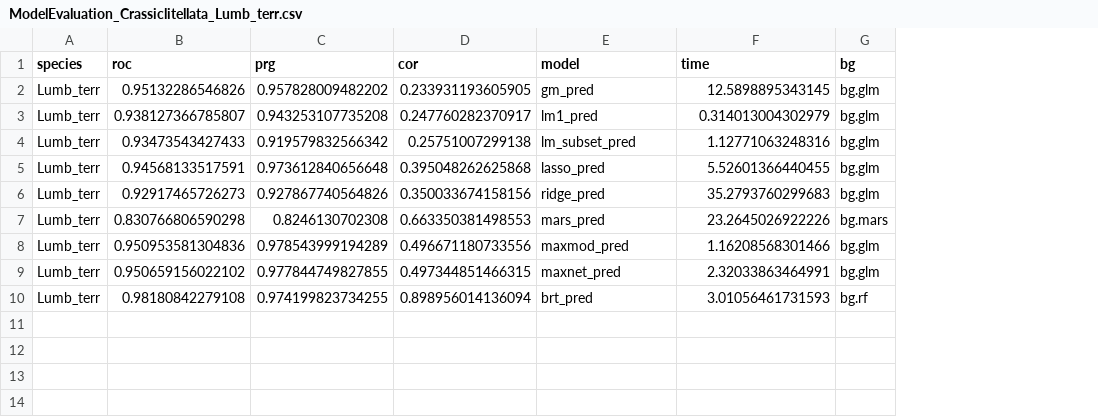
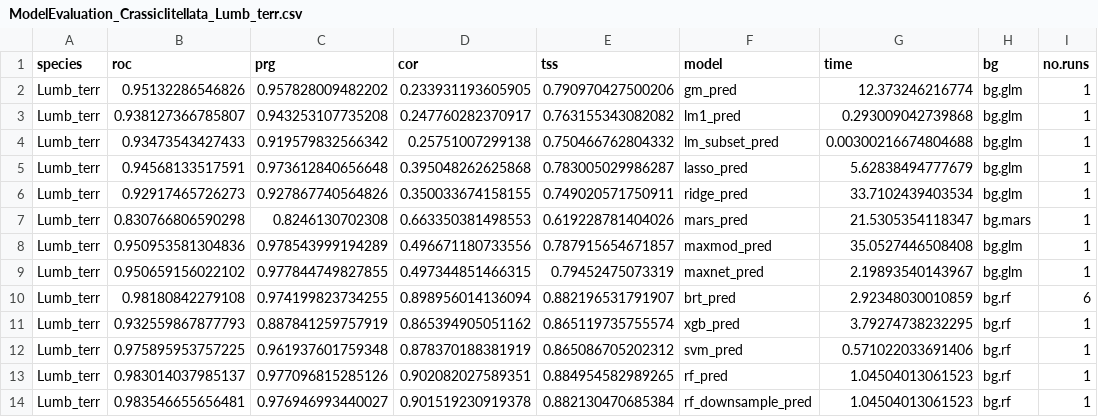
Before and after one commit to JeMaNd-r/SoilBiodiversity, a CSV file: results/ModelEvaluation_Crassiclitellata_Lumb_terr.csv, drawn as a sheet; addresses are those after the commit; the diff names each change by its address in the sheet, - before the commit and + after, or states it on an @@ line.

Commit message:
Add TSS to evaluation
still missing: Kappa

```diff
--- a/results/ModelEvaluation_Crassiclitellata_Lumb_terr.csv
+++ b/results/ModelEvaluation_Crassiclitellata_Lumb_terr.csv
+column E (tss), rows 2-10: 0.790970427500206 | 0.763155343082082 | 0.750466762804332 | 0.783005029986287 | 0.749020571750911 | 0.619228781404026 | 0.787915654671857 | 0.79452475073319 | 0.882196531791907
+column I (no.runs), rows 2-10: 1 | 1 | 1 | 1 | 1 | 1 | 1 | 1 | 6
-G2 (time): 12.5898895343145
+G2 (time): 12.373246216774
-G3 (time): 0.314013004302979
+G3 (time): 0.293009042739868
-G4 (time): 1.12771063248316
+G4 (time): 0.00300216674804688
-G5 (time): 5.52601366440455
+G5 (time): 5.62838494777679
-D6 (cor): 0.350033674158156
+D6 (cor): 0.350033674158155
-G6 (time): 35.2793760299683
+G6 (time): 33.7102439403534
-G7 (time): 23.2645026922226
+G7 (time): 21.5305354118347
-G8 (time): 1.16208568301466
+G8 (time): 35.0527446508408
-G9 (time): 2.32033863464991
+G9 (time): 2.19893540143967
-G10 (time): 3.01056461731593
+G10 (time): 2.92348030010859
+row 11: Lumb_terr | 0.932559867877793 | 0.887841259757919 | 0.865394905051162 | 0.865119735755574 | xgb_pred | 3.79274738232295 | bg.rf | 1
+row 12: Lumb_terr | 0.975895953757225 | 0.961937601759348 | 0.878370188381919 | 0.865086705202312 | svm_pred | 0.571022033691406 | bg.rf | 1
+row 13: Lumb_terr | 0.983014037985137 | 0.977096815285126 | 0.902082027589351 | 0.884954582989265 | rf_pred | 1.04504013061523 | bg.rf | 1
+row 14: Lumb_terr | 0.983546655656481 | 0.976946993440027 | 0.901519230919378 | 0.882130470685384 | rf_downsample_pred | 1.04504013061523 | bg.rf | 1
```
Also changed, not shown: 1 other file.
